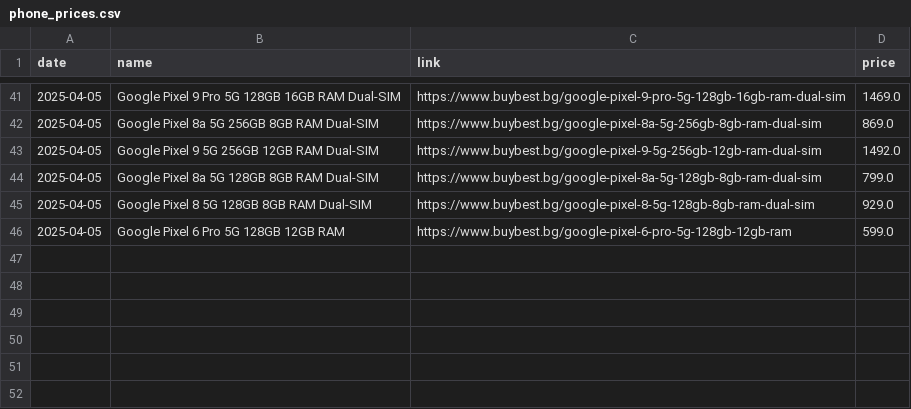
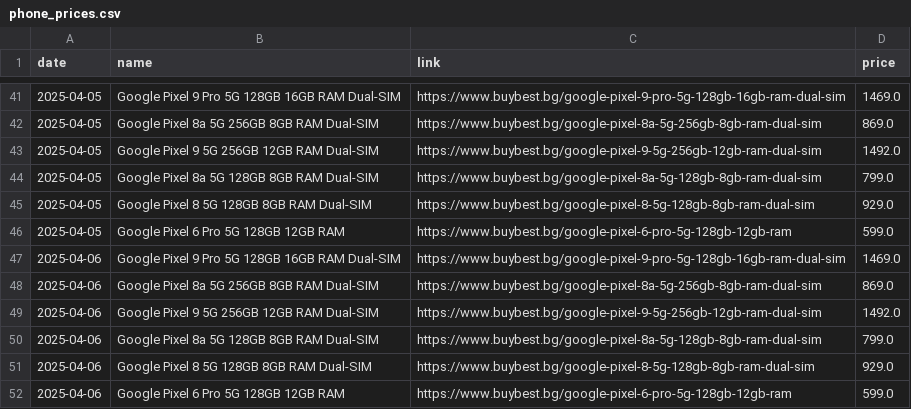
Before and after one commit to Yanislav-IV/pixel-prices, a CSV file: phone_prices.csv, drawn as a sheet; only a part is shown, gaps mark what is left out.

Commit message:
Update phone prices for 2025-04-06

```diff
--- a/phone_prices.csv
+++ b/phone_prices.csv
@@ -46 +46,7 @@ date,name,link,price
 2025-04-05,Google Pixel 6 Pro 5G 128GB 12GB RAM,https://www.buybest.bg/google-pixel-6-pro-5g-128gb-12gb-ram,599.0
+2025-04-06,Google Pixel 9 Pro 5G 128GB 16GB RAM Dual-SIM,https://www.buybest.bg/google-pixel-9-pro-5g-128gb-16gb-ram-dual-sim,1469.0
+2025-04-06,Google Pixel 8a 5G 256GB 8GB RAM Dual-SIM,https://www.buybest.bg/google-pixel-8a-5g-256gb-8gb-ram-dual-sim,869.0
+2025-04-06,Google Pixel 9 5G 256GB 12GB RAM Dual-SIM,https://www.buybest.bg/google-pixel-9-5g-256gb-12gb-ram-dual-sim,1492.0
+2025-04-06,Google Pixel 8a 5G 128GB 8GB RAM Dual-SIM,https://www.buybest.bg/google-pixel-8a-5g-128gb-8gb-ram-dual-sim,799.0
+2025-04-06,Google Pixel 8 5G 128GB 8GB RAM Dual-SIM,https://www.buybest.bg/google-pixel-8-5g-128gb-8gb-ram-dual-sim,929.0
+2025-04-06,Google Pixel 6 Pro 5G 128GB 12GB RAM,https://www.buybest.bg/google-pixel-6-pro-5g-128gb-12gb-ram,599.0
```
